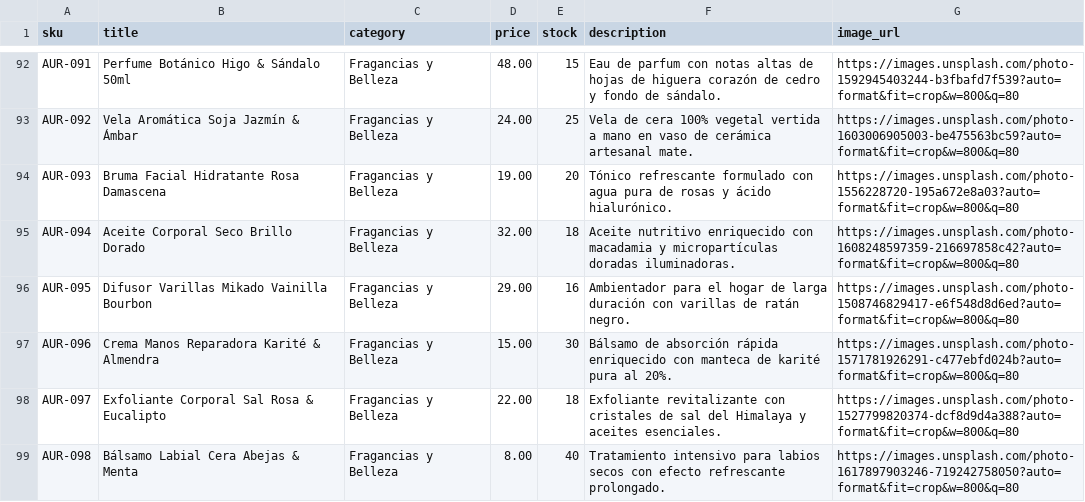
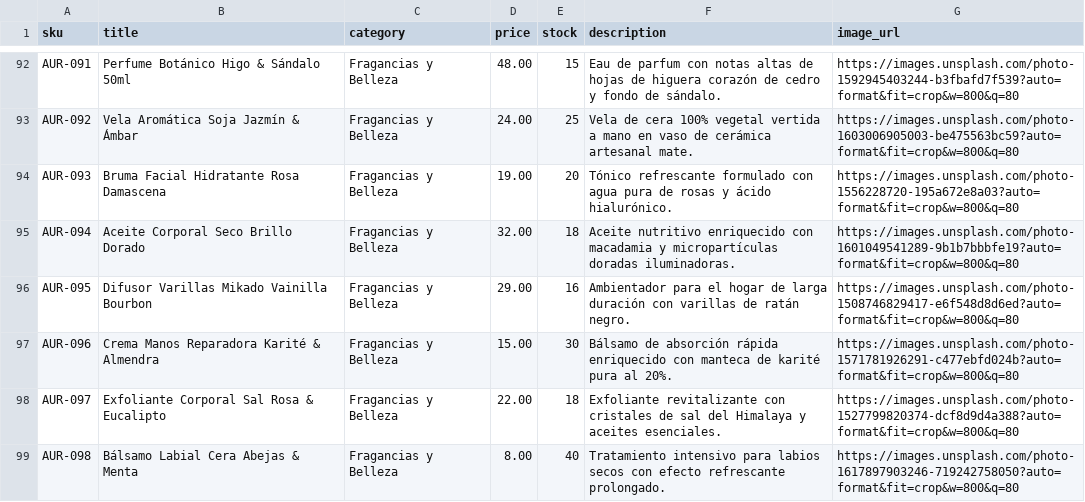
Before and after one commit to aikapenelope/storelink-saas, a CSV file: data/aurita_100_products_catalog.csv, drawn as a sheet; only a part is shown, gaps mark what is left out.

Commit message:
fix(products): saneamiento de imageUrls con comas, hook de division automatica y fallback resiliente

```diff
--- a/data/aurita_100_products_catalog.csv
+++ b/data/aurita_100_products_catalog.csv
@@ -94,3 +94,3 @@ AUR-092,Vela Aromática Soja Jazmín & Ámbar,Fragancias y Belleza,24.00,25,"Vel
 AUR-093,Bruma Facial Hidratante Rosa Damascena,Fragancias y Belleza,19.00,20,"Tónico refrescante formulado con agua pura de rosas y ácido hialurónico.",https://images.unsplash.com/photo-1556228720-195a672e8a03?auto=format&fit=crop&w=800&q=80
-AUR-094,Aceite Corporal Seco Brillo Dorado,Fragancias y Belleza,32.00,18,"Aceite nutritivo enriquecido con macadamia y micropartículas doradas iluminadoras.",https://images.unsplash.com/photo-1608248597359-216697858c42?auto=format&fit=crop&w=800&q=80
+AUR-094,Aceite Corporal Seco Brillo Dorado,Fragancias y Belleza,32.00,18,"Aceite nutritivo enriquecido con macadamia y micropartículas doradas iluminadoras.",https://images.unsplash.com/photo-1601049541289-9b1b7bbbfe19?auto=format&fit=crop&w=800&q=80
 AUR-095,Difusor Varillas Mikado Vainilla Bourbon,Fragancias y Belleza,29.00,16,"Ambientador para el hogar de larga duración con varillas de ratán negro.",https://images.unsplash.com/photo-1508746829417-e6f548d8d6ed?auto=format&fit=crop&w=800&q=80
```
Also changed, not shown: 16 other files.
